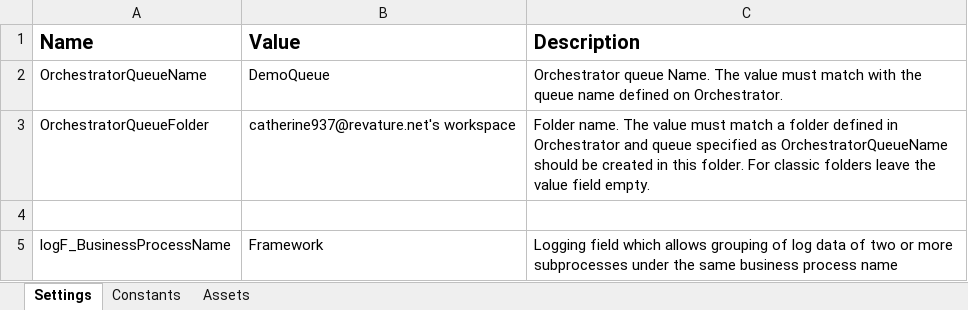
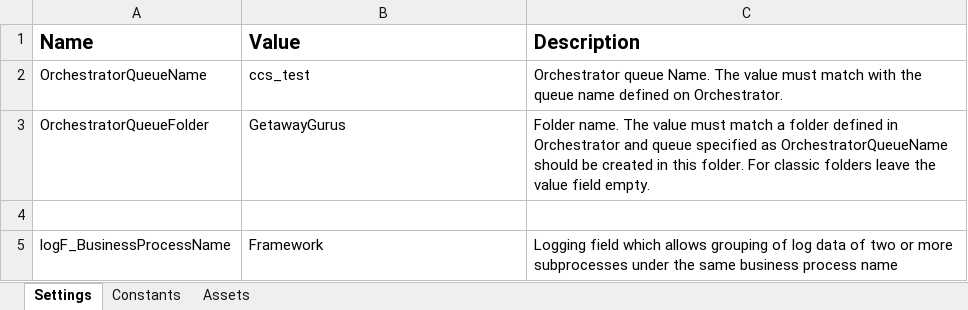
Before and after one commit to 230206-UiPath-BNYM/Catherine-Schiber-Code, an Excel workbook: RoboticEnterpriseFrameworkDemo/Data/Config.xlsx, sheet Settings, drawn as a sheet; values as stored, in another font and other column widths than the file's, no borders; the diff names each change by its address in the sheet, - before the commit and + after, or states it on an @@ line.

```diff
--- a/RoboticEnterpriseFrameworkDemo/Data/Config.xlsx (sheet Settings)
+++ b/RoboticEnterpriseFrameworkDemo/Data/Config.xlsx (sheet Settings)
-B2 (Value): DemoQueue
+B2 (Value): ccs_test
-B3 (Value): catherine937@revature.net's workspace
+B3 (Value): GetawayGurus
```
Also changed, not shown: sheet Assets, 2 other files.
